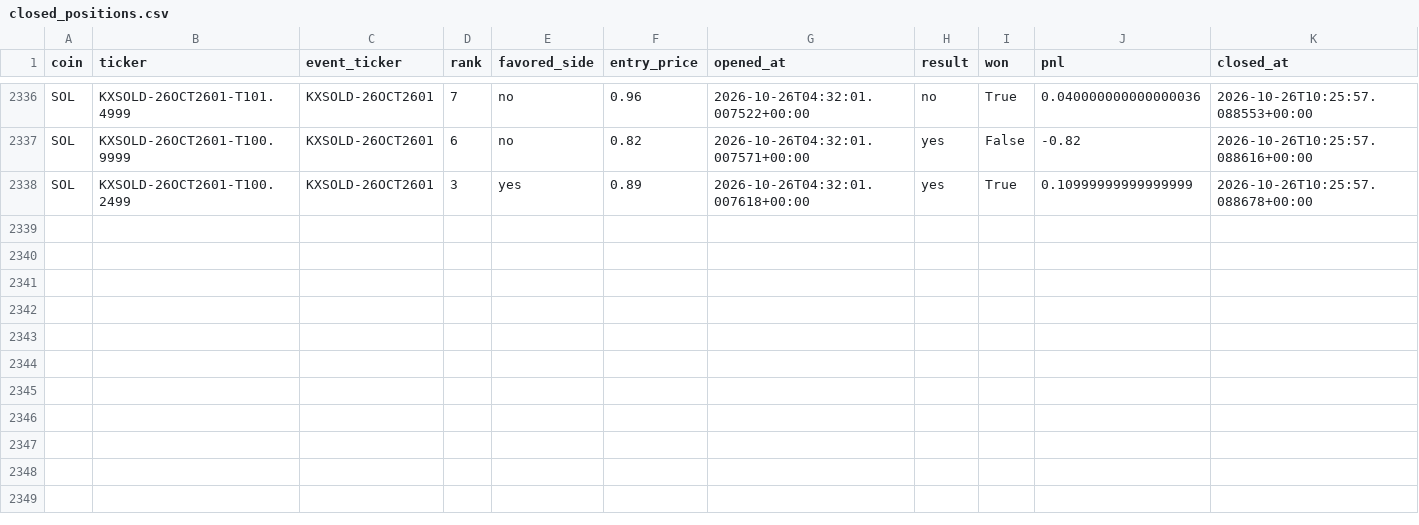
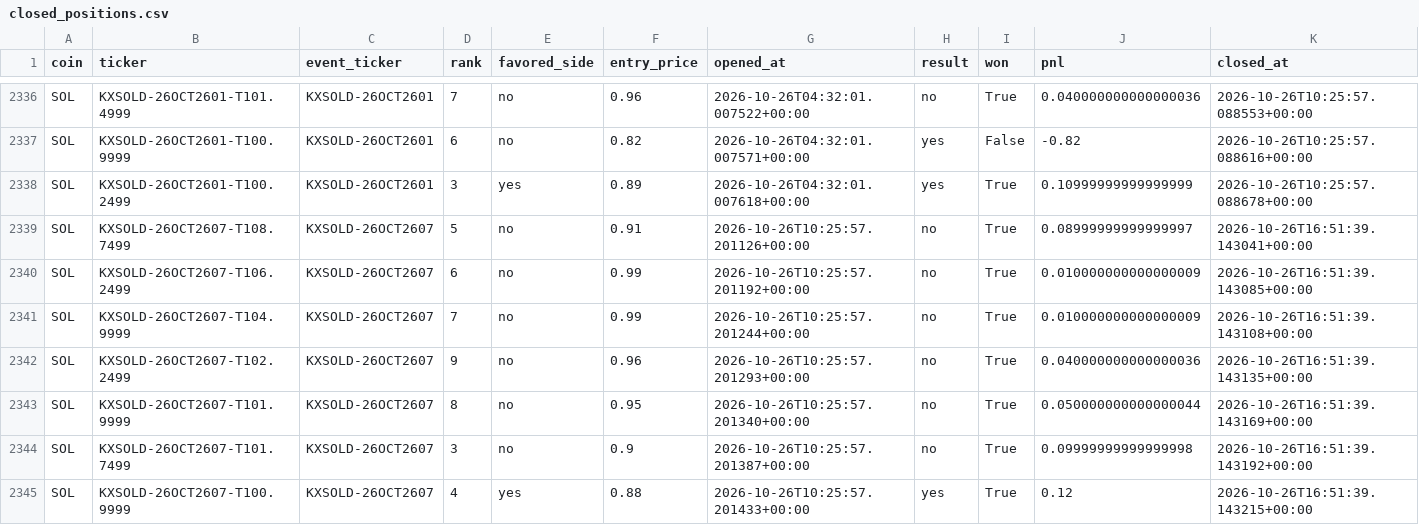
Before and after one commit to Prinxe-crypto/multicoin-midrank-bot, a CSV file: closed_positions.csv, drawn as a sheet; only a part is shown, gaps mark what is left out; the diff names each change by its address in the sheet, - before the commit and + after, or states it on an @@ line.

```diff
--- a/closed_positions.csv
+++ b/closed_positions.csv
+row 2339: SOL | KXSOLD-26OCT2607-T108.7499 | KXSOLD-26OCT2607 | 5 | no | 0.91 | 2026-10-26T10:25:57.201126+00:00 | no | True | 0.08999999999999997 | 2026-10-26T16:51:39.143041+00:00
+row 2340: SOL | KXSOLD-26OCT2607-T106.2499 | KXSOLD-26OCT2607 | 6 | no | 0.99 | 2026-10-26T10:25:57.201192+00:00 | no | True | 0.010000000000000009 | 2026-10-26T16:51:39.143085+00:00
+row 2341: SOL | KXSOLD-26OCT2607-T104.9999 | KXSOLD-26OCT2607 | 7 | no | 0.99 | 2026-10-26T10:25:57.201244+00:00 | no | True | 0.010000000000000009 | 2026-10-26T16:51:39.143108+00:00
+row 2342: SOL | KXSOLD-26OCT2607-T102.2499 | KXSOLD-26OCT2607 | 9 | no | 0.96 | 2026-10-26T10:25:57.201293+00:00 | no | True | 0.040000000000000036 | 2026-10-26T16:51:39.143135+00:00
+row 2343: SOL | KXSOLD-26OCT2607-T101.9999 | KXSOLD-26OCT2607 | 8 | no | 0.95 | 2026-10-26T10:25:57.201340+00:00 | no | True | 0.050000000000000044 | 2026-10-26T16:51:39.143169+00:00
+row 2344: SOL | KXSOLD-26OCT2607-T101.7499 | KXSOLD-26OCT2607 | 3 | no | 0.9 | 2026-10-26T10:25:57.201387+00:00 | no | True | 0.09999999999999998 | 2026-10-26T16:51:39.143192+00:00
+row 2345: SOL | KXSOLD-26OCT2607-T100.9999 | KXSOLD-26OCT2607 | 4 | yes | 0.88 | 2026-10-26T10:25:57.201433+00:00 | yes | True | 0.12 | 2026-10-26T16:51:39.143215+00:00
```
Also changed, not shown: open_positions.csv.
